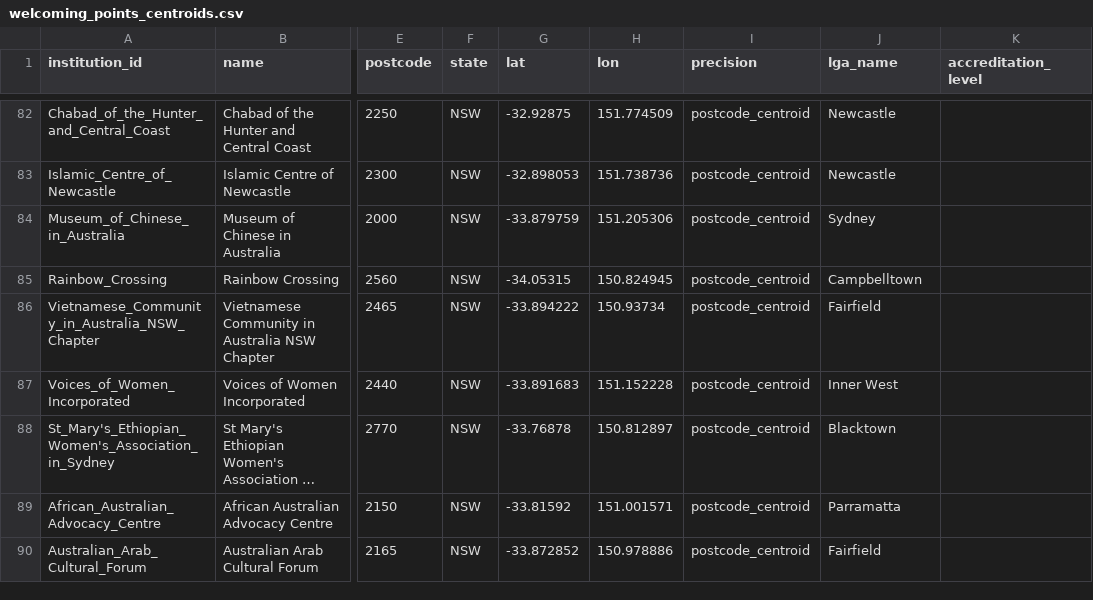
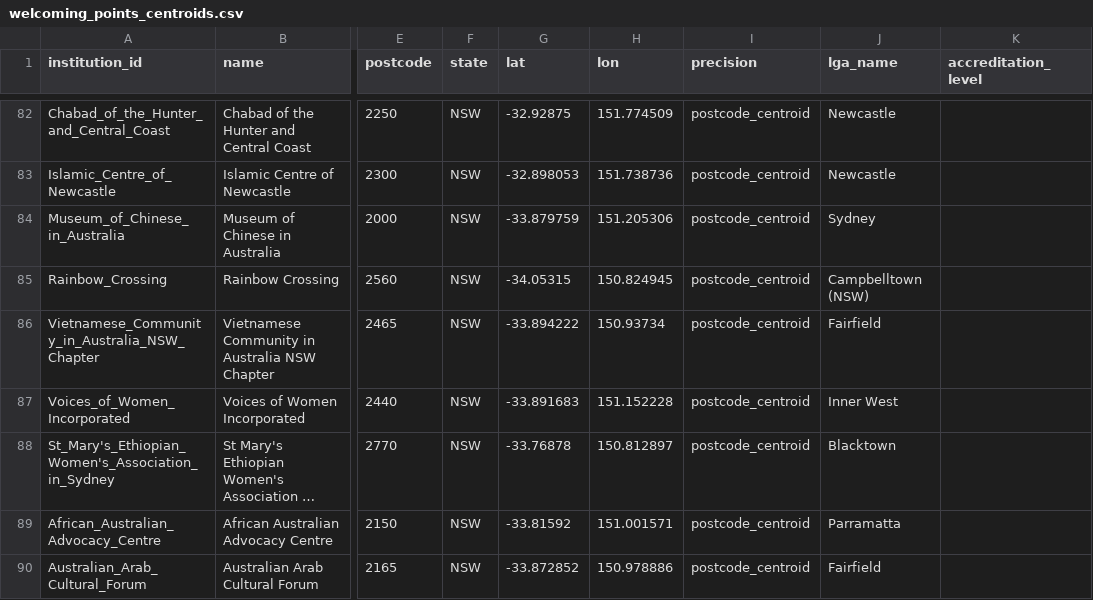
Before and after one commit to welcomingaustralia/welcoming-map, a CSV file: welcoming_points_centroids.csv, drawn as a sheet; only a part is shown, gaps mark what is left out; long unchanged cells end in …; the diff names each change by its address in the sheet, - before the commit and + after, or states it on an @@ line.

Commit message:
Modify Rainbow Crossing location description
Updated the entry for Rainbow Crossing to include '(NSW)' in its location.

```diff
--- a/welcoming_points_centroids.csv
+++ b/welcoming_points_centroids.csv
-J85 (lga_name): Campbelltown
+J85 (lga_name): Campbelltown (NSW)
```
